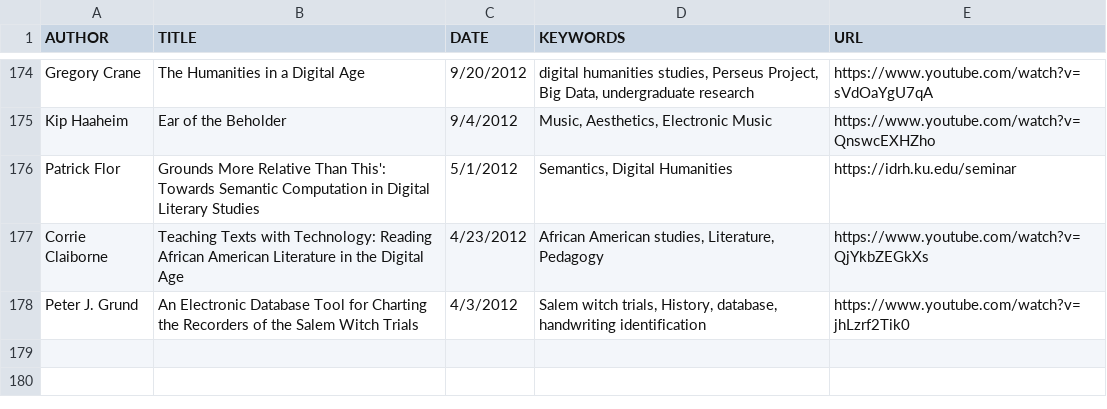
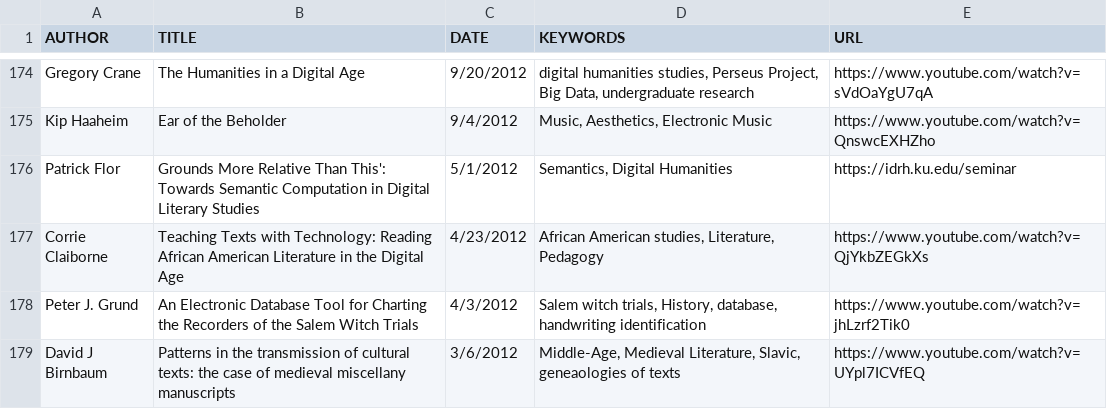
Before and after one commit to derekeder/csv-to-html-table, a CSV file: data/index-of-idrh-talks.csv, drawn as a sheet; only a part is shown, gaps mark what is left out; the diff names each change by its address in the sheet, - before the commit and + after, or states it on an @@ line.

Commit message:
Update index-of-idrh-talks.csv

```diff
--- a/data/index-of-idrh-talks.csv
+++ b/data/index-of-idrh-talks.csv
+row 179: David J Birnbaum | Patterns in the transmission of cultural texts: the case of medieval miscellany manuscripts | 3/6/2012 | Middle-Age, Medieval Literature, Slavic, geneaologies of texts | https://www.youtube.com/watch?v=UYpl7ICVfEQ
```
